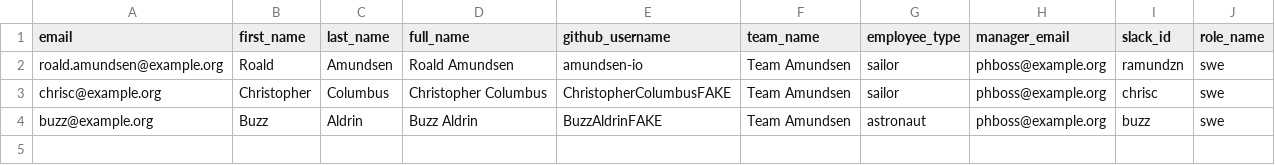
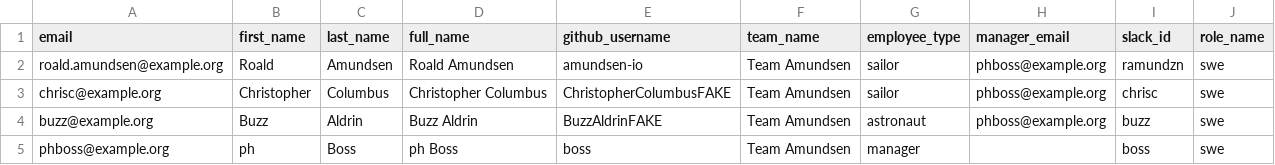
Before and after one commit to amundsen-io/amundsendatabuilder, a CSV file: example/sample_data/sample_user.csv, drawn as a sheet; the diff names each change by its address in the sheet, - before the commit and + after, or states it on an @@ line.

Commit message:
feat: Neptune Data builder Integration (#438)
* Implement Neptune databuilder connection

Signed-off-by: Andrew Ciambrone <andrjc4@vt.edu>

* Added documentation and isort

Signed-off-by: Andrew Ciambrone <andrjc4@vt.edu>

* Additional documentation

Signed-off-by: Andrew Ciambrone <andrjc4@vt.edu>

* Make the neo4j_es_last_updated more generic for all datastores

Signed-off-by: Andrew Ciambrone <andrjc4@vt.edu>

* A few fixes due to upstream changes

Signed-off-by: Andrew Ciambrone <andrjc4@vt.edu>

* Acknowledge reviewers comments

Signed-off-by: Andrew Ciambrone <andrjc4@vt.edu>

* linting fix

Signed-off-by: Andrew Ciambrone <andrjc4@vt.edu>

* do not read file into memory

Signed-off-by: Andrew Ciambrone <andrjc4@vt.edu>

* acknowledge reviewers comments

Signed-off-by: Andrew Ciambrone <andrjc4@vt.edu>

```diff
--- a/example/sample_data/sample_user.csv
+++ b/example/sample_data/sample_user.csv
+row 5: phboss@example.org | ph | Boss | ph Boss | boss | Team Amundsen | manager |  | boss | swe
```
Also changed, not shown: example/sample_data/sample_column_usage.csv, 50 other files.
